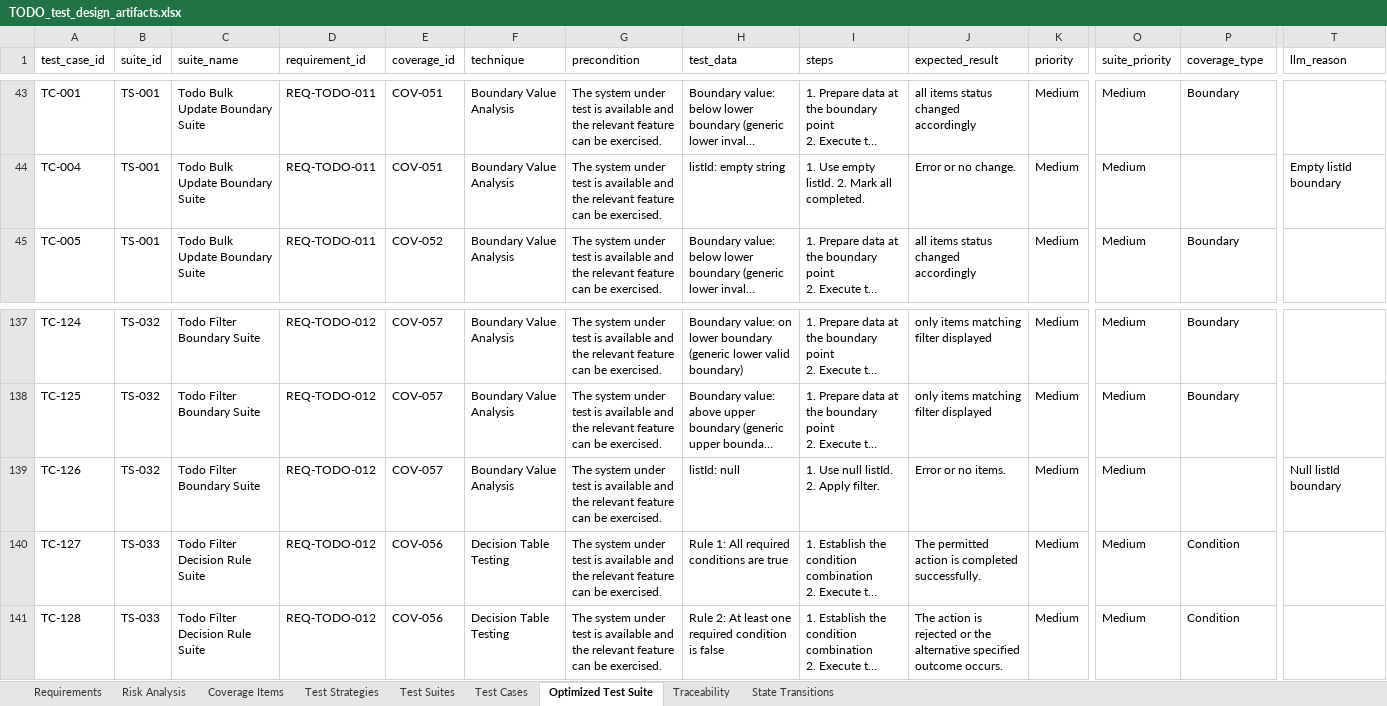
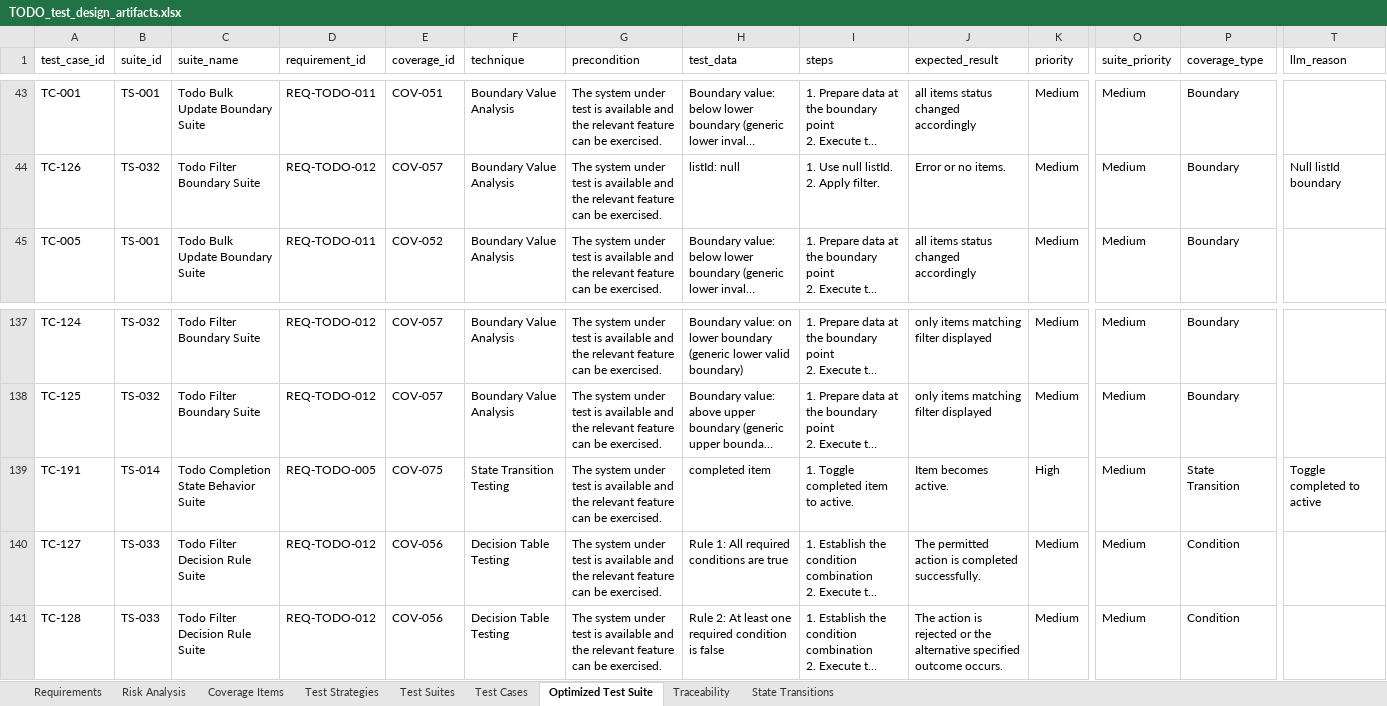
Before and after one commit to qianlinnian/ST_Project, an Excel workbook: Assignment2/exports/TODO_test_design_artifacts.xlsx, sheet Optimized Test Suite, drawn as a sheet; only a part is shown, gaps mark what is left out; long unchanged cells end in …; values as stored, in another font and other column widths than the file's, no borders; removed rows and columns are numbered as before the commit, all else as after; rows hold the shown columns only; the diff covers the shown part only; the diff names each change by its address in the sheet, - before the commit and + after, or states it on an @@ line.

```diff
--- a/Assignment2/exports/TODO_test_design_artifacts.xlsx (sheet Optimized Test Suite)
+++ b/Assignment2/exports/TODO_test_design_artifacts.xlsx (sheet Optimized Test Suite)
-A44 (test_case_id): TC-004
+A44 (test_case_id): TC-126
-B44 (suite_id): TS-001
+B44 (suite_id): TS-032
-C44 (suite_name): Todo Bulk Update Boundary Suite
+C44 (suite_name): Todo Filter Boundary Suite
-D44 (requirement_id): REQ-TODO-011
+D44 (requirement_id): REQ-TODO-012
-E44 (coverage_id): COV-051
+E44 (coverage_id): COV-057
-H44 (test_data): listId: empty string
+H44 (test_data): listId: null
-I44 (steps): 1. Use empty listId. 2. Mark all completed.
+I44 (steps): 1. Use null listId. 2. Apply filter.
-J44 (expected_result): Error or no change.
+J44 (expected_result): Error or no items.
-P44 (coverage_type): (empty)
+P44 (coverage_type): Boundary
-T44 (llm_reason): Empty listId boundary
+T44 (llm_reason): Null listId boundary
-row 139: TC-126 | TS-032 | Todo Filter Boundary Suite | REQ-TODO-012 | COV-057 | Boundary Value Analysis | The system under test is available and the relevant feature can be exercised. | listId: null | 1. Use null listId. 2. Apply filter. | Error or no items. | Medium | Medium |  | Null listId boundary
+row 139: TC-191 | TS-014 | Todo Completion State Behavior Suite | REQ-TODO-005 | COV-075 | State Transition Testing | The system under test is available and the relevant feature can be exercised. | completed item | 1. Toggle completed item to active. | Item becomes active. | High | Medium | State Transition | Toggle completed to active
```
Also changed, not shown: 4 added rows, 4 removed rows and 23 edited cells elsewhere in this sheet, sheet Test Cases, 2 other files.
